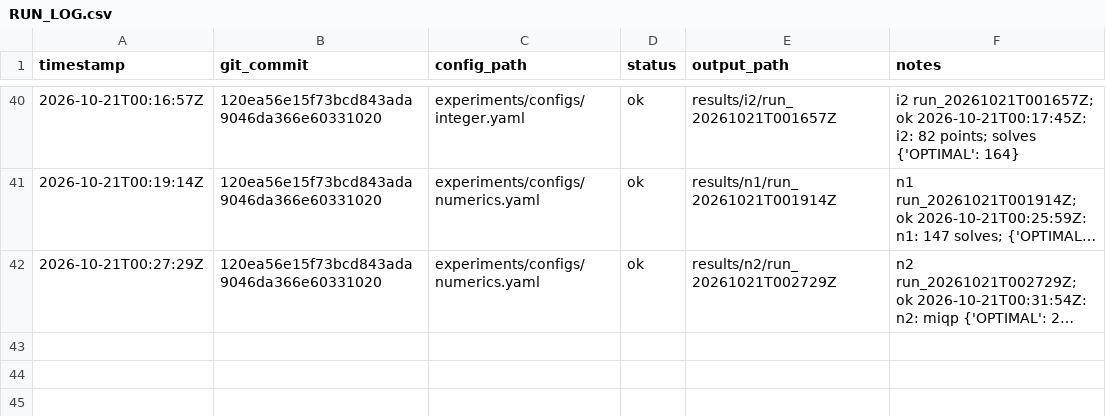
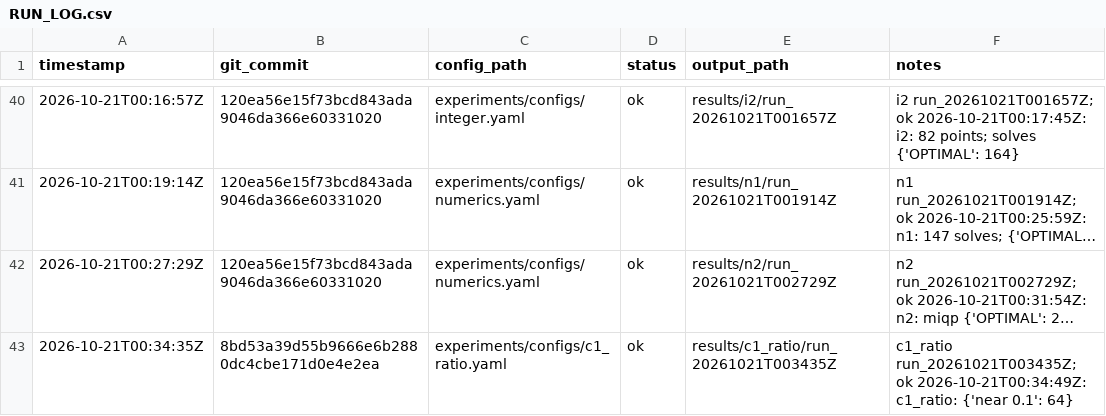
Before and after one commit to IsaiahChoi/engs104-neutrality-v2, a CSV file: results/RUN_LOG.csv, drawn as a sheet; only a part is shown, gaps mark what is left out; long unchanged cells end in …; the diff names each change by its address in the sheet, - before the commit and + after, or states it on an @@ line.

```diff
--- a/results/RUN_LOG.csv
+++ b/results/RUN_LOG.csv
+row 43: 2026-10-21T00:34:35Z | 8bd53a39d55b9666e6b2880dc4cbe171d0e4e2ea | experiments/configs/c1_ratio.yaml | ok | results/c1_ratio/run_20261021T003435Z | c1_ratio run_20261021T003435Z; ok 2026-10-21T00:34:49Z: c1_ratio: {'near 0.1': 64}
```
Also changed, not shown: 18 other files.
